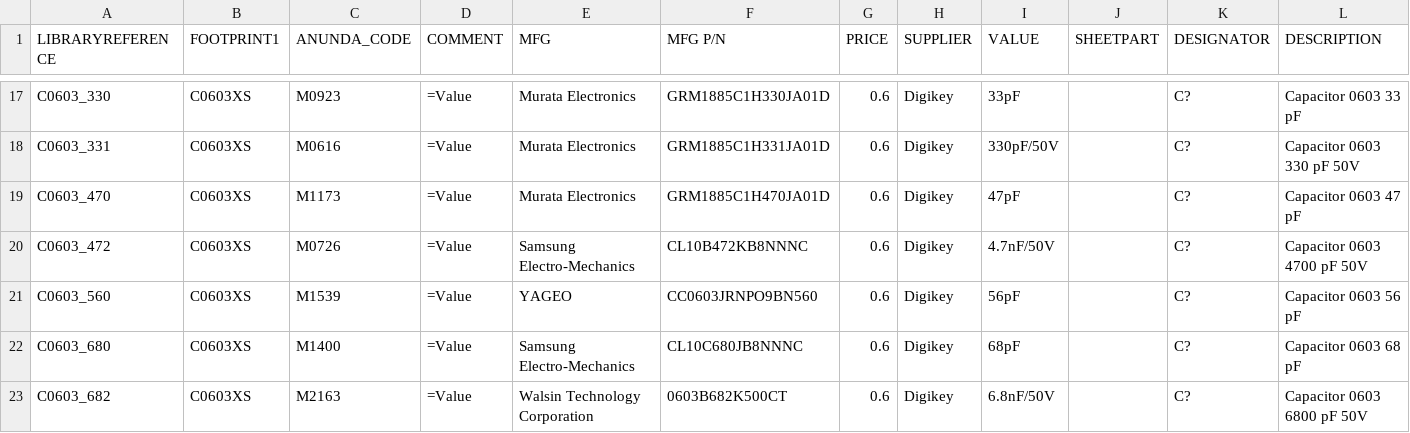
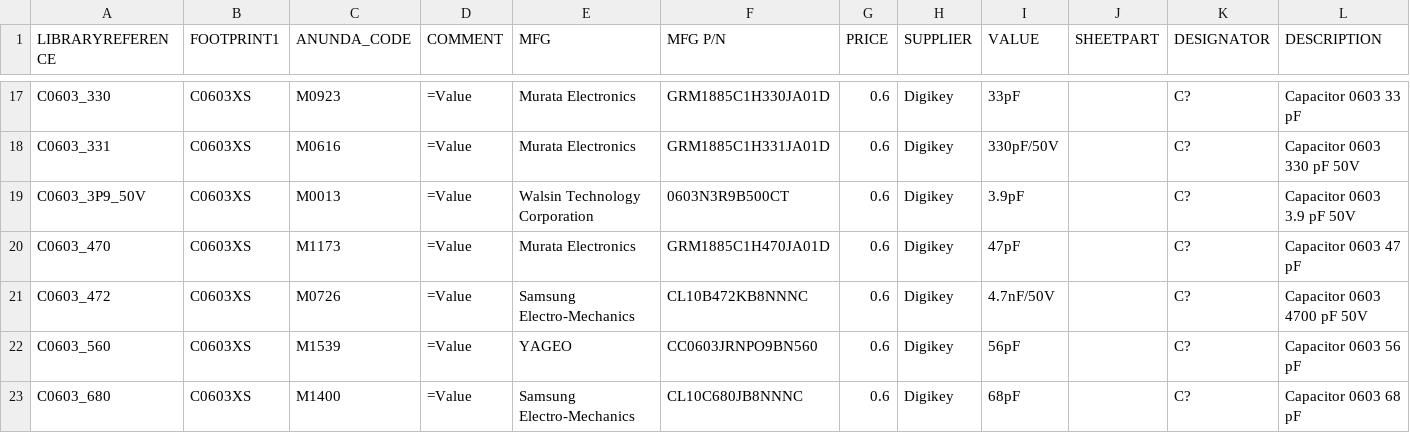
Before and after one commit to supawat593/myAltium_lib, a CSV file: Capacitors.csv, drawn as a sheet; only a part is shown, gaps mark what is left out; the shorter side is filled out with more unchanged rows.

Commit message:
add component capacitor smd 0603 3.9 pF

```diff
--- a/Capacitors.csv
+++ b/Capacitors.csv
@@ -18,2 +18,3 @@
 "C0603_331","C0603XS","M0616","=Value","Murata Electronics","GRM1885C1H331JA01D","0.6","Digikey","330pF/50V","","C?","Capacitor 0603 330 pF 50V"
+"C0603_3P9_50V","C0603XS","M0013","=Value","Walsin Technology Corporation","0603N3R9B500CT","0.6","Digikey","3.9pF","","C?","Capacitor 0603 3.9 pF 50V"
 "C0603_470","C0603XS","M1173","=Value","Murata Electronics","GRM1885C1H470JA01D","0.6","Digikey","47pF","","C?","Capacitor 0603 47 pF"
```
Also changed, not shown: 4 other files.
